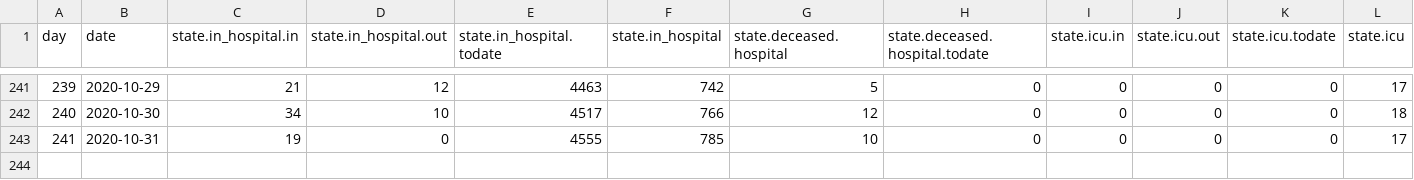
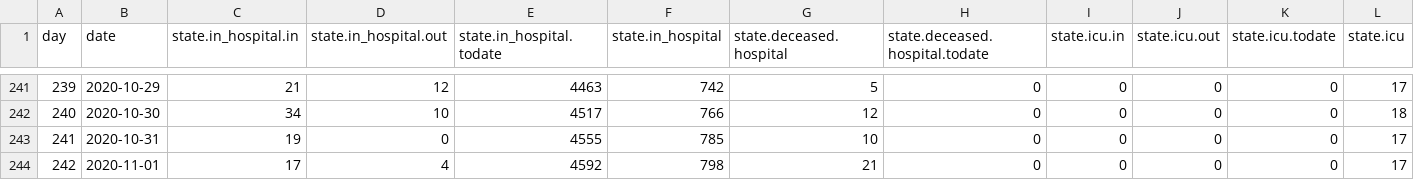
Before and after one commit to treker-mk/data, a CSV file: csv/patients.csv, drawn as a sheet; only a part is shown, gaps mark what is left out; rows hold the shown columns only; the diff names each change by its address in the sheet, - before the commit and + after, or states it on an @@ line.

```diff
--- a/csv/patients.csv
+++ b/csv/patients.csv
+row 244: 242 | 2020-11-01 | 17 | 4 | 4592 | 798 | 21 | 0 | 0 | 0 | 0 | 17
```
Also changed, not shown: 1 other file.
